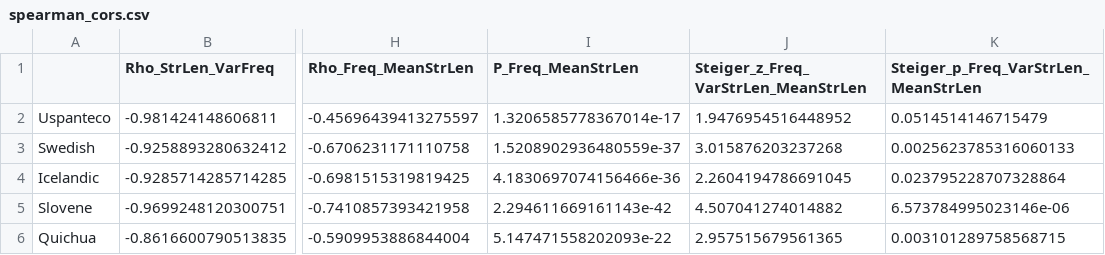
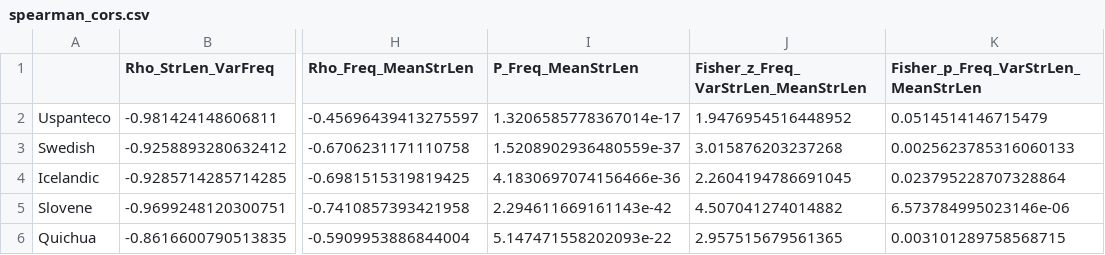
Before and after one commit to Vicvi21/bible-corpus, a CSV file: results/spearman_cors.csv, drawn as a sheet; only a part is shown, gaps mark what is left out; the diff names each change by its address in the sheet, - before the commit and + after, or states it on an @@ line.

Commit message:
Regenerated results

```diff
--- a/results/spearman_cors.csv
+++ b/results/spearman_cors.csv
-J1: Steiger_z_Freq_VarStrLen_MeanStrLen
+J1: Fisher_z_Freq_VarStrLen_MeanStrLen
-K1: Steiger_p_Freq_VarStrLen_MeanStrLen
+K1: Fisher_p_Freq_VarStrLen_MeanStrLen
```
